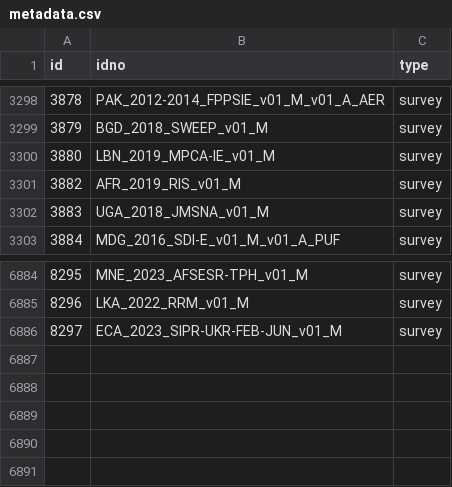
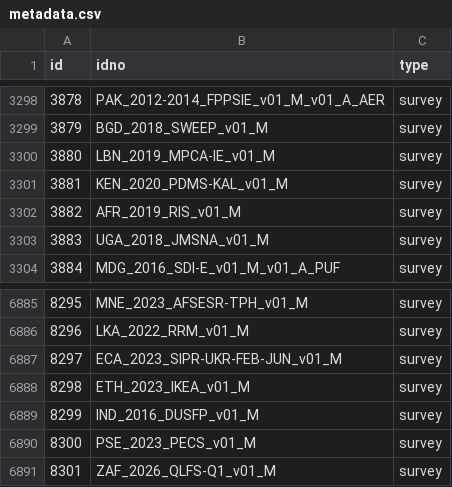
Before and after one commit to worldbank/mdl_collector, a CSV file: data/world_bank/metadata.csv, drawn as a sheet; only a part is shown, gaps mark what is left out; the diff names each change by its address in the sheet, - before the commit and + after, or states it on an @@ line.

```diff
--- a/data/world_bank/metadata.csv
+++ b/data/world_bank/metadata.csv
+row 3301: 3881 | KEN_2020_PDMS-KAL_v01_M | survey
+row 6888: 8298 | ETH_2023_IKEA_v01_M | survey
+row 6889: 8299 | IND_2016_DUSFP_v01_M | survey
+row 6890: 8300 | PSE_2023_PECS_v01_M | survey
+row 6891: 8301 | ZAF_2026_QLFS-Q1_v01_M | survey
```
Also changed, not shown: data/unhcr/metadata.csv.
